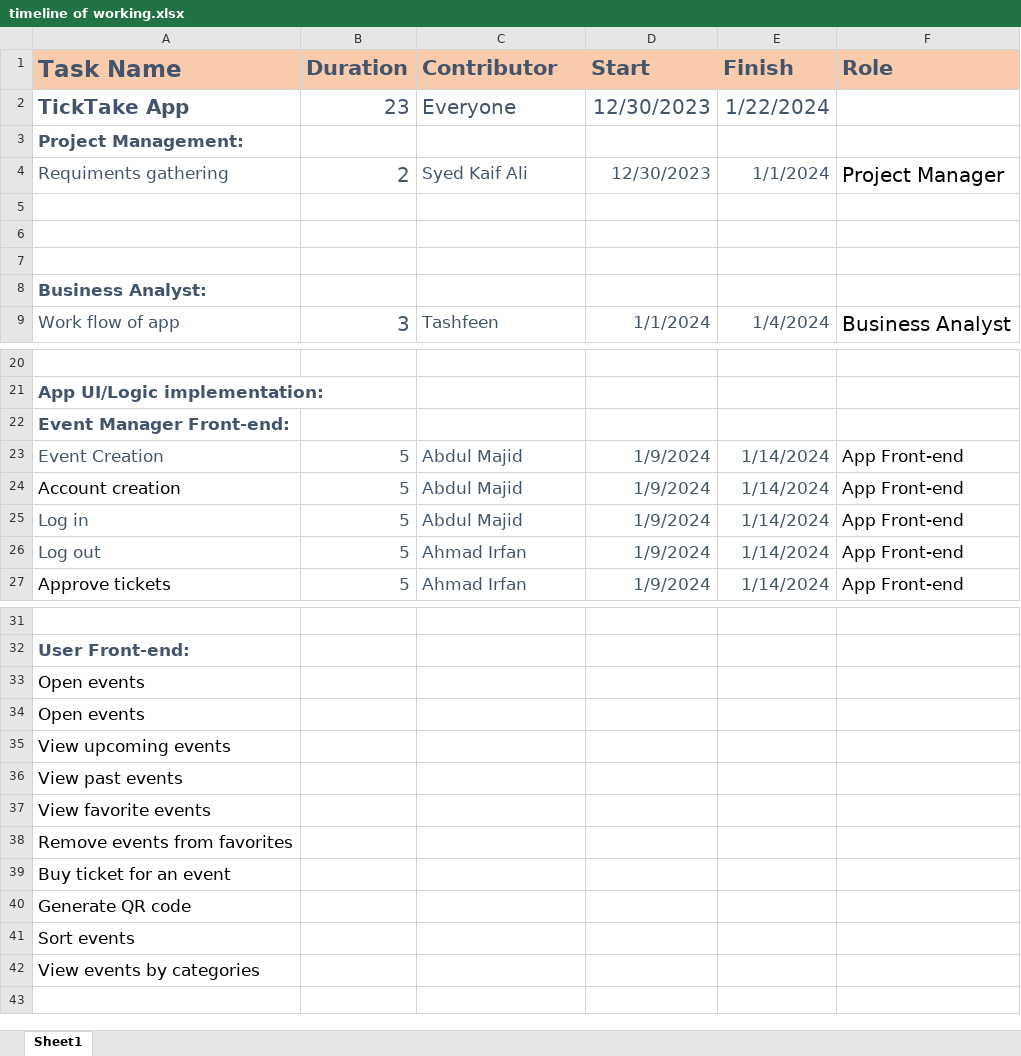
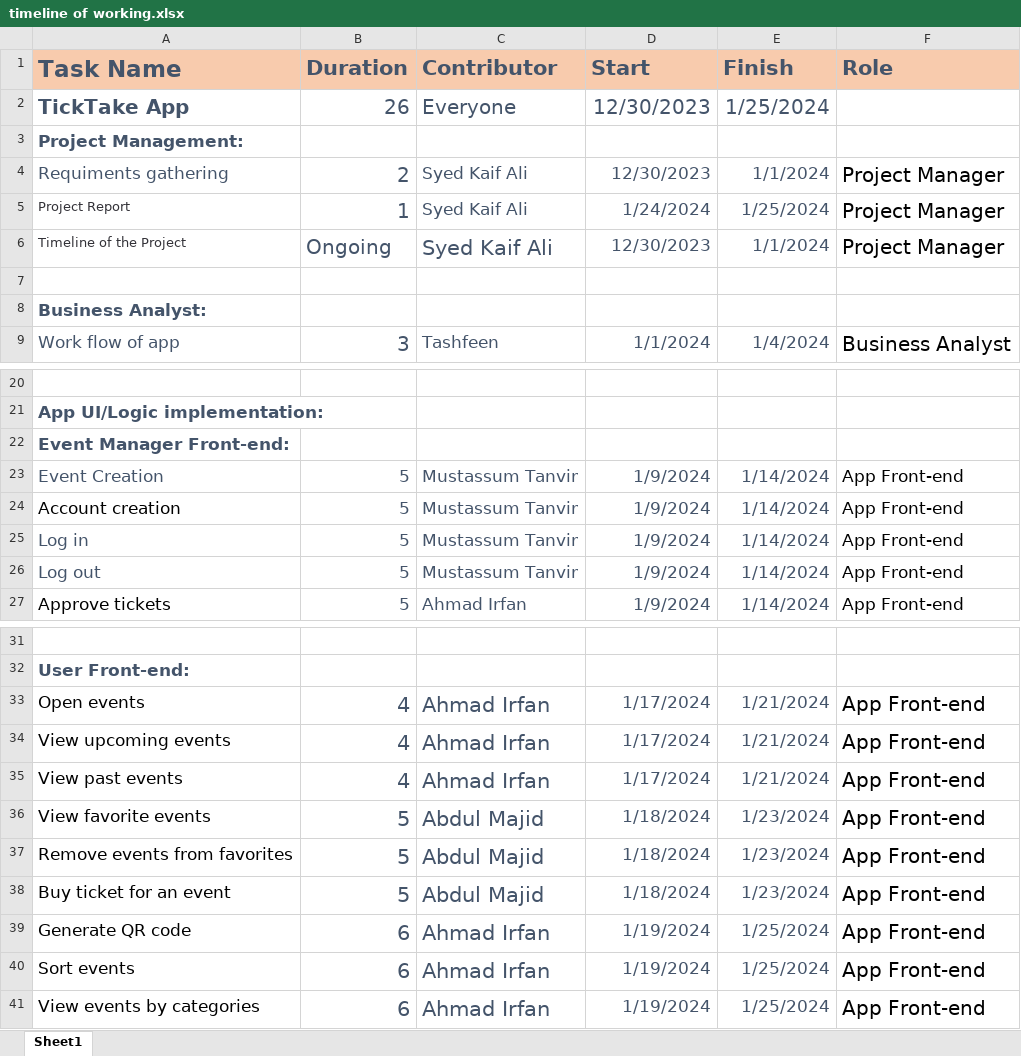
Before and after one commit to MajidMemon/GameOfCodes---Event-Ticking-App---MAD-Project--Fall2023, an Excel workbook: Project Detail/timeline of working.xlsx, sheet Sheet1, drawn as a sheet; only a part is shown, gaps mark what is left out; values as stored, in another font and other column widths than the file's, no borders; removed rows and columns are numbered as before the commit, all else as after; the diff names each change by its address in the sheet, - before the commit and + after, or states it on an @@ line.

Commit message:
Add files via upload
Updated Timeline

```diff
--- a/Project Detail/timeline of working.xlsx (sheet Sheet1)
+++ b/Project Detail/timeline of working.xlsx (sheet Sheet1)
-B2 (Duration): 23
+B2 (Duration): 26
-E2 (Finish): 1/22/2024
+E2 (Finish): 1/25/2024
-row 5: (empty)
+row 5: Project Report | 1 | Syed Kaif Ali | 1/24/2024 | 1/25/2024 | Project Manager
-row 6: (empty)
+row 6: Timeline of the Project | Ongoing | Syed Kaif Ali | 12/30/2023 | 1/1/2024 | Project Manager
-C23:C25 (Contributor): Abdul Majid
+C23:C25 (Contributor): Mustassum Tanvir
-C26 (Contributor): Ahmad Irfan
+C26 (Contributor): Mustassum Tanvir
-B33 (Duration): (empty)
+B33 (Duration): 4
-C33 (Contributor): (empty)
+C33 (Contributor): Ahmad Irfan
-D33 (Start): (empty)
+D33 (Start): 1/17/2024
-E33 (Finish): (empty)
+E33 (Finish): 1/21/2024
-F33 (Role): (empty)
+F33 (Role): App Front-end
-row 34: Open events
-B34:B35 (Duration): (empty)
+B34:B35 (Duration): 4
-C34:C35 (Contributor): (empty)
+C34:C35 (Contributor): Ahmad Irfan
-D34:D35 (Start): (empty)
+D34:D35 (Start): 1/17/2024
-E34:E35 (Finish): (empty)
+E34:E35 (Finish): 1/21/2024
-F34:F41 (Role): (empty)
+F34:F41 (Role): App Front-end
-B36:B38 (Duration): (empty)
+B36:B38 (Duration): 5
-C36:C38 (Contributor): (empty)
+C36:C38 (Contributor): Abdul Majid
-D36:D38 (Start): (empty)
+D36:D38 (Start): 1/18/2024
-E36:E38 (Finish): (empty)
+E36:E38 (Finish): 1/23/2024
-B39:B41 (Duration): (empty)
+B39:B41 (Duration): 6
-C39:C41 (Contributor): (empty)
+C39:C41 (Contributor): Ahmad Irfan
-D39:D41 (Start): (empty)
+D39:D41 (Start): 1/19/2024
-E39:E41 (Finish): (empty)
+E39:E41 (Finish): 1/25/2024
```
